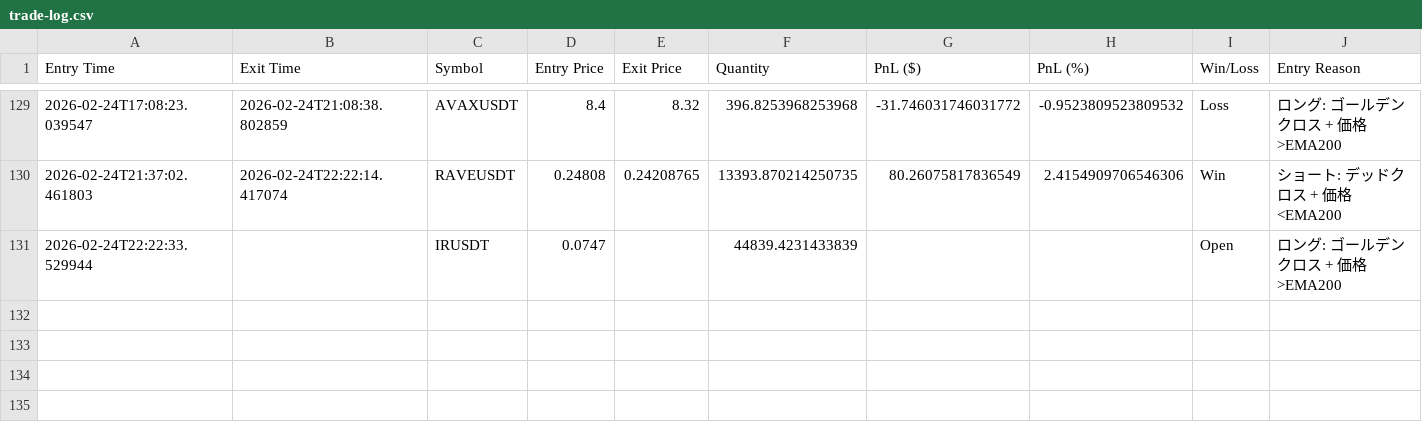
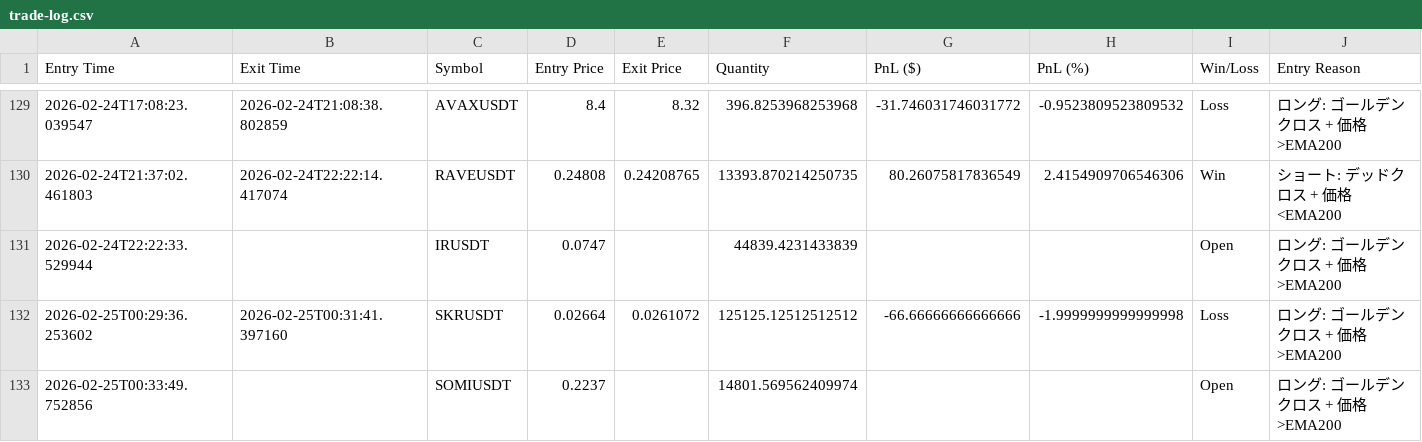
Before and after one commit to nick353/Clawdbot-save, a CSV file: data/trade-log.csv, drawn as a sheet; only a part is shown, gaps mark what is left out; rows hold the shown columns only; the diff names each change by its address in the sheet, - before the commit and + after, or states it on an @@ line.

```diff
--- a/data/trade-log.csv
+++ b/data/trade-log.csv
+row 132: 2026-02-25T00:29:36.253602 | 2026-02-25T00:31:41.397160 | SKRUSDT | 0.02664 | 0.0261072 | 125125.12512512512 | -66.66666666666666 | -1.9999999999999998 | Loss | ロング: ゴールデンクロス + 価格>EMA200
+row 133: 2026-02-25T00:33:49.752856 |  | SOMIUSDT | 0.2237 |  | 14801.569562409974 |  |  | Open | ロング: ゴールデンクロス + 価格>EMA200
```
Also changed, not shown: 3 other files.
